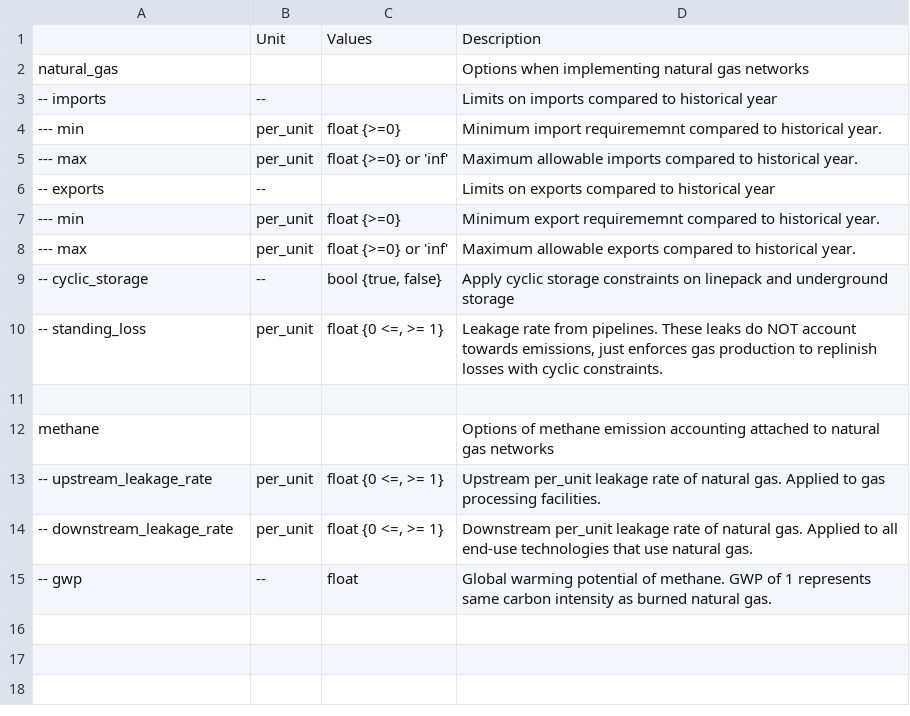
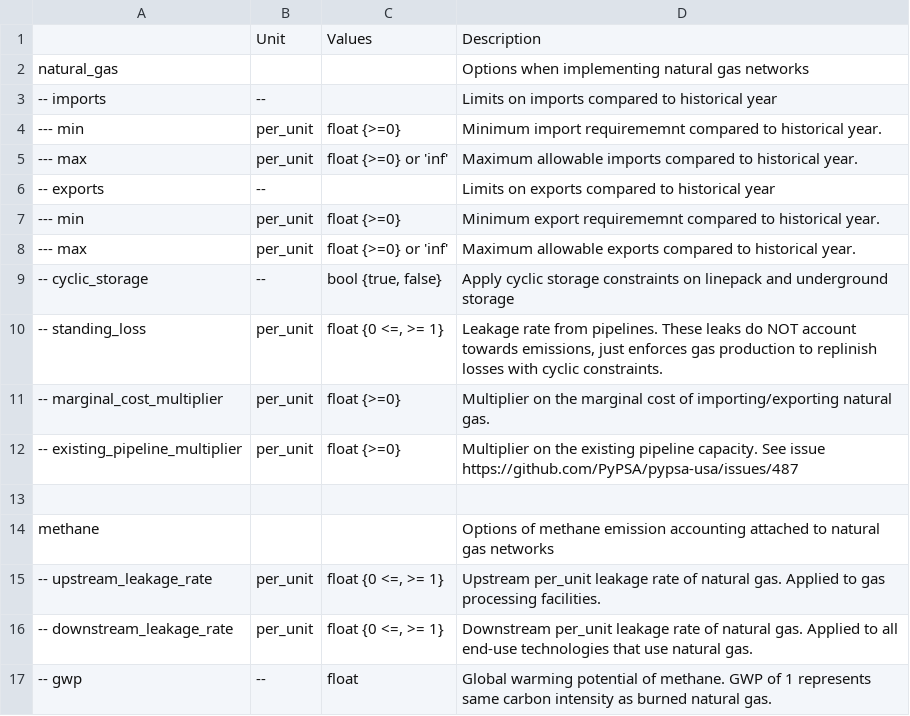
Before and after one commit to PyPSA/pypsa-usa, a CSV file: docs/source/configtables/sector_natural_gas.csv, drawn as a sheet; the diff names each change by its address in the sheet, - before the commit and + after, or states it on an @@ line.

Commit message:
Marginal costs by sector (#675)
* update docs images

* update sector electrical connections

* correct dr by sector

* add emission tracking for elec imports for sector studies

* check for electricity imports

* sankey update for imports

* correct empty standing loss

* correct sector capacity plots for single nodes

* sector opts updates

* hp correction

* sector seperation for interchange constraint

* scales ng constraint

* scale inf stores

* revert ng scaling

* dr scaling

* rouding updates

* issue 672

* import export plotting

* sector docs update

* import export numerical fix

* typos

* end use tech updates

* pipeline capacity multiplier

* config tables update

* summary plotting dr

* revert comment in resouces

```diff
--- a/docs/source/configtables/sector_natural_gas.csv
+++ b/docs/source/configtables/sector_natural_gas.csv
+row 11: -- marginal_cost_multiplier | per_unit | float {>=0} | Multiplier on the marginal cost of importing/exporting natural gas.
+row 12: -- existing_pipeline_multiplier | per_unit | float {>=0} | Multiplier on the existing pipeline capacity. See issue https://github.com/PyPSA/pypsa-usa/issues/487
```
Also changed, not shown: 23 other files.
